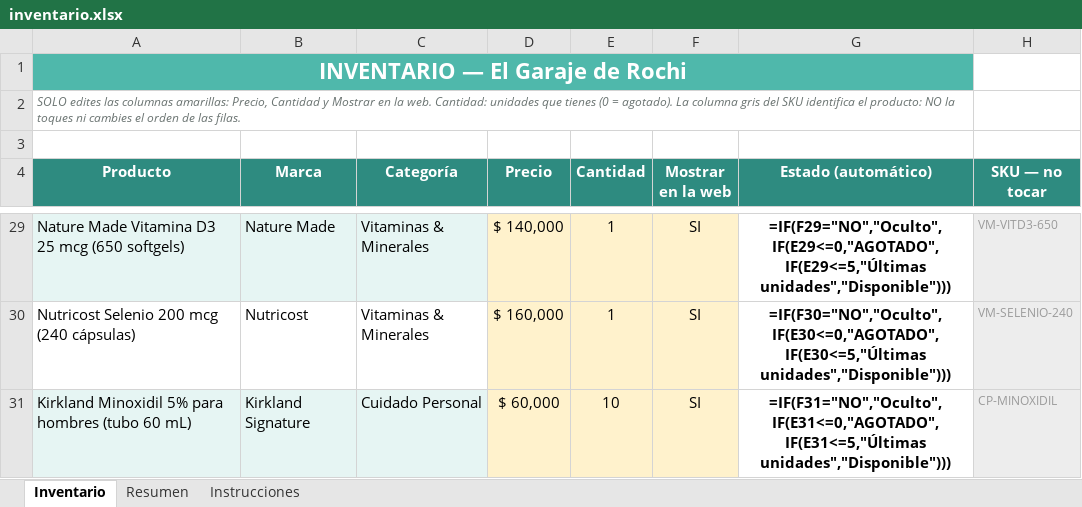
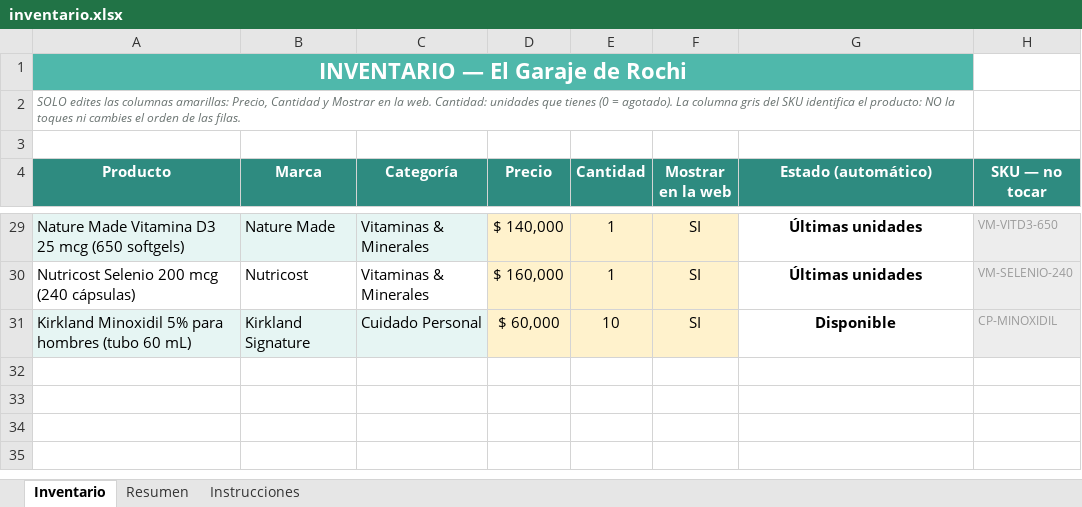
Before and after one commit to jbowser121-cpu/garaje-de-rochi, an Excel workbook: inventario.xlsx, sheet Inventario, drawn as a sheet; only a part is shown, gaps mark what is left out; values as stored, in another font and other column widths than the file's, no borders; formulas without a stored value are shown as written; conditional formats not drawn; the diff covers the shown part only; the diff names each change by its address in the sheet, - before the commit and + after, or states it on an @@ line.

Commit message:
Actualizar inventario (20 cambios)

```diff
--- a/inventario.xlsx (sheet Inventario)
+++ b/inventario.xlsx (sheet Inventario)
-G29 (Estado (automático)): =IF(F29="NO","Oculto",IF(E29<=0,"AGOTADO",IF(E29<=5,"Últimas unidades","Disponible")))
+G29 (Estado (automático)): Últimas unidades
-G30 (Estado (automático)): =IF(F30="NO","Oculto",IF(E30<=0,"AGOTADO",IF(E30<=5,"Últimas unidades","Disponible")))
+G30 (Estado (automático)): Últimas unidades
-G31 (Estado (automático)): =IF(F31="NO","Oculto",IF(E31<=0,"AGOTADO",IF(E31<=5,"Últimas unidades","Disponible")))
+G31 (Estado (automático)): Disponible
```
Also changed, not shown: 44 edited cells elsewhere in this sheet, sheet Resumen, 2 other files.
